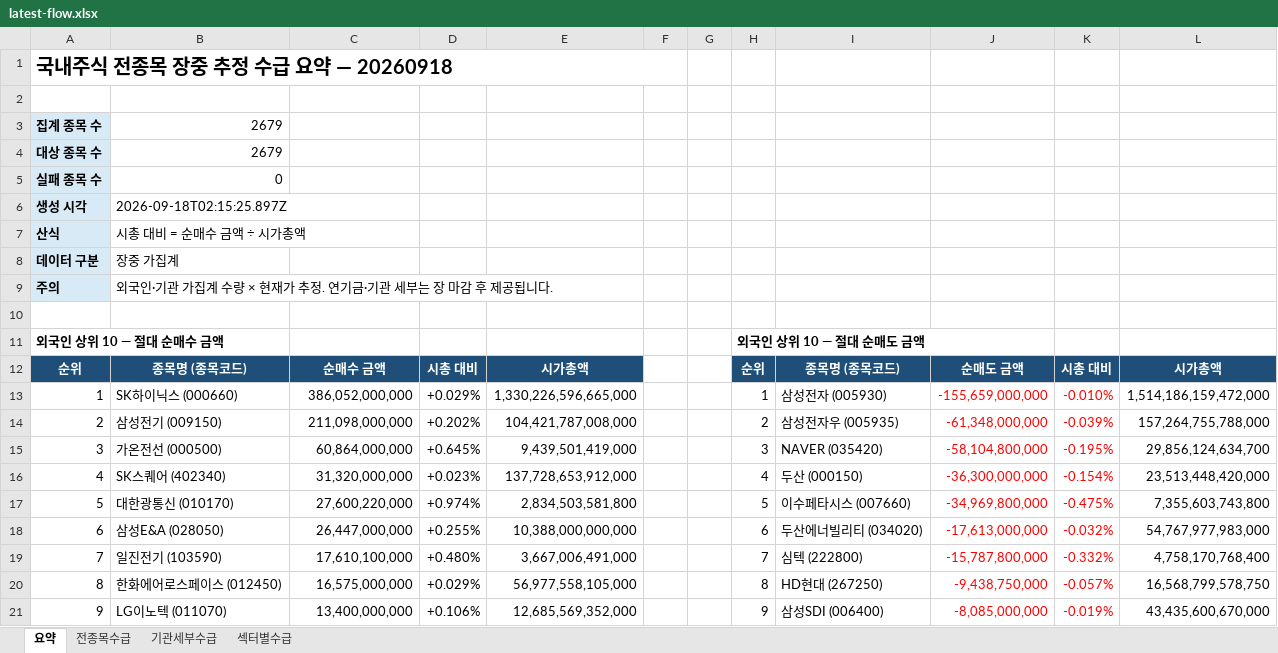
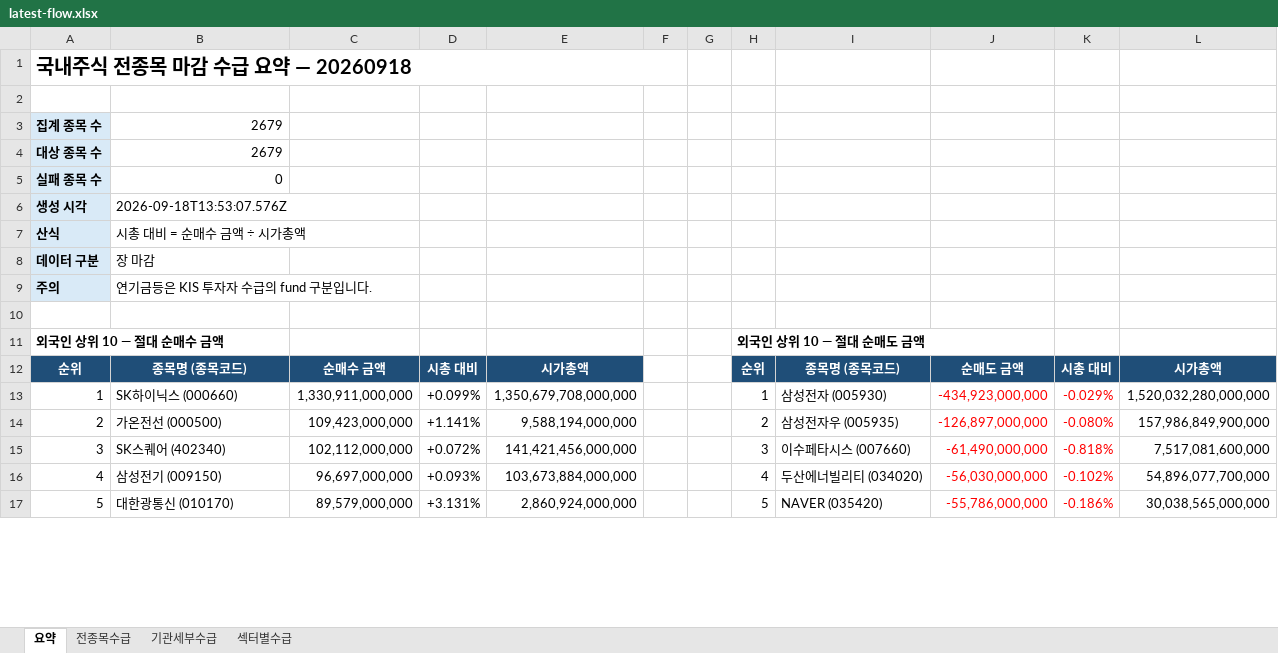
Before and after one commit to HeeChaNY/stock-market-dashboards, an Excel workbook: dashboard/latest-flow.xlsx, sheet 요약, drawn as a sheet; only a part is shown; values as stored, in another font and other column widths than the file's, no borders; removed rows and columns are numbered as before the commit, all else as after; the diff covers the shown part only; the diff names each change by its address in the sheet, - before the commit and + after, or states it on an @@ line.

```diff
--- a/dashboard/latest-flow.xlsx (sheet 요약)
+++ b/dashboard/latest-flow.xlsx (sheet 요약)
-A1: 국내주식 전종목 장중 추정 수급 요약 — 20260918
+A1: 국내주식 전종목 마감 수급 요약 — 20260918
-B6: 2026-09-18T02:15:25.897Z
+B6: 2026-09-18T13:53:07.576Z
-B8: 장중 가집계
+B8: 장 마감
-B9: 외국인·기관 가집계 수량 × 현재가 추정. 연기금·기관 세부는 장 마감 후 제공됩니다.
+B9: 연기금등은 KIS 투자자 수급의 fund 구분입니다.
-C13: 386,052,000,000
+C13: 1,330,911,000,000
-D13: +0.029%
+D13: +0.099%
-E13: 1,330,226,596,665,000
+E13: 1,350,679,708,000,000
-J13: -155,659,000,000
+J13: -434,923,000,000
-K13: -0.010%
+K13: -0.029%
-L13: 1,514,186,159,472,000
+L13: 1,520,032,280,000,000
-B14: 삼성전기 (009150)
+B14: 가온전선 (000500)
-C14: 211,098,000,000
+C14: 109,423,000,000
-D14: +0.202%
+D14: +1.141%
-E14: 104,421,787,008,000
+E14: 9,588,194,000,000
-J14: -61,348,000,000
+J14: -126,897,000,000
-K14: -0.039%
+K14: -0.080%
-L14: 157,264,755,788,000
+L14: 157,986,849,900,000
-row 15: 3 | 가온전선 (000500) | 60,864,000,000 | +0.645% | 9,439,501,419,000 |  |  | 3 | NAVER (035420) | -58,104,800,000 | -0.195% | 29,856,124,634,700
-row 16: 4 | SK스퀘어 (402340) | 31,320,000,000 | +0.023% | 137,728,653,912,000 |  |  | 4 | 두산 (000150) | -36,300,000,000 | -0.154% | 23,513,448,420,000
+row 15: 3 | SK스퀘어 (402340) | 102,112,000,000 | +0.072% | 141,421,456,000,000 |  |  | 3 | 이수페타시스 (007660) | -61,490,000,000 | -0.818% | 7,517,081,600,000
+row 16: 4 | 삼성전기 (009150) | 96,697,000,000 | +0.093% | 103,673,884,000,000 |  |  | 4 | 두산에너빌리티 (034020) | -56,030,000,000 | -0.102% | 54,896,077,700,000
-C17: 27,600,220,000
+C17: 89,579,000,000
-D17: +0.974%
+D17: +3.131%
-E17: 2,834,503,581,800
+E17: 2,860,924,000,000
-I17: 이수페타시스 (007660)
+I17: NAVER (035420)
-J17: -34,969,800,000
+J17: -55,786,000,000
-K17: -0.475%
+K17: -0.186%
-L17: 7,355,603,743,800
+L17: 30,038,565,000,000
-row 18: 6 | 삼성E&A (028050) | 26,447,000,000 | +0.255% | 10,388,000,000,000 |  |  | 6 | 두산에너빌리티 (034020) | -17,613,000,000 | -0.032% | 54,767,977,983,000
-row 19: 7 | 일진전기 (103590) | 17,610,100,000 | +0.480% | 3,667,006,491,000 |  |  | 7 | 심텍 (222800) | -15,787,800,000 | -0.332% | 4,758,170,768,400
-row 20: 8 | 한화에어로스페이스 (012450) | 16,575,000,000 | +0.029% | 56,977,558,105,000 |  |  | 8 | HD현대 (267250) | -9,438,750,000 | -0.057% | 16,568,799,578,750
-row 21: 9 | LG이노텍 (011070) | 13,400,000,000 | +0.106% | 12,685,569,352,000 |  |  | 9 | 삼성SDI (006400) | -8,085,000,000 | -0.019% | 43,435,600,670,000
```
Also changed, not shown: 52 added rows, 20 removed rows and 89 edited cells elsewhere in this sheet, sheet 기관세부수급, sheet 전종목수급, sheet 섹터별수급, 1 other file.
